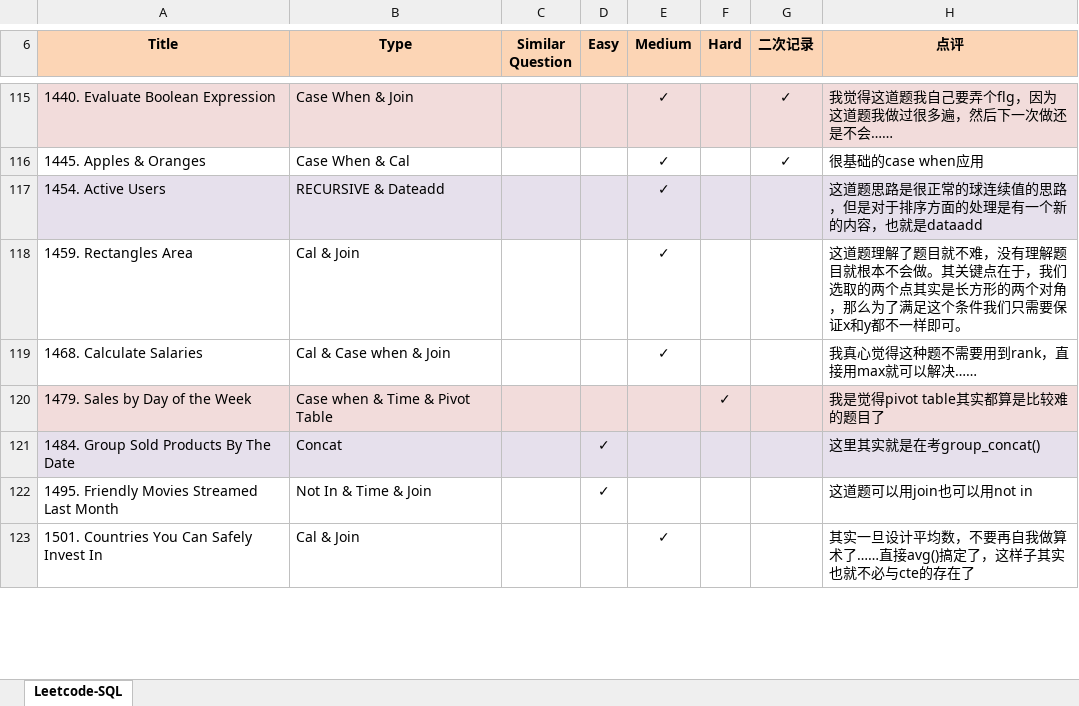
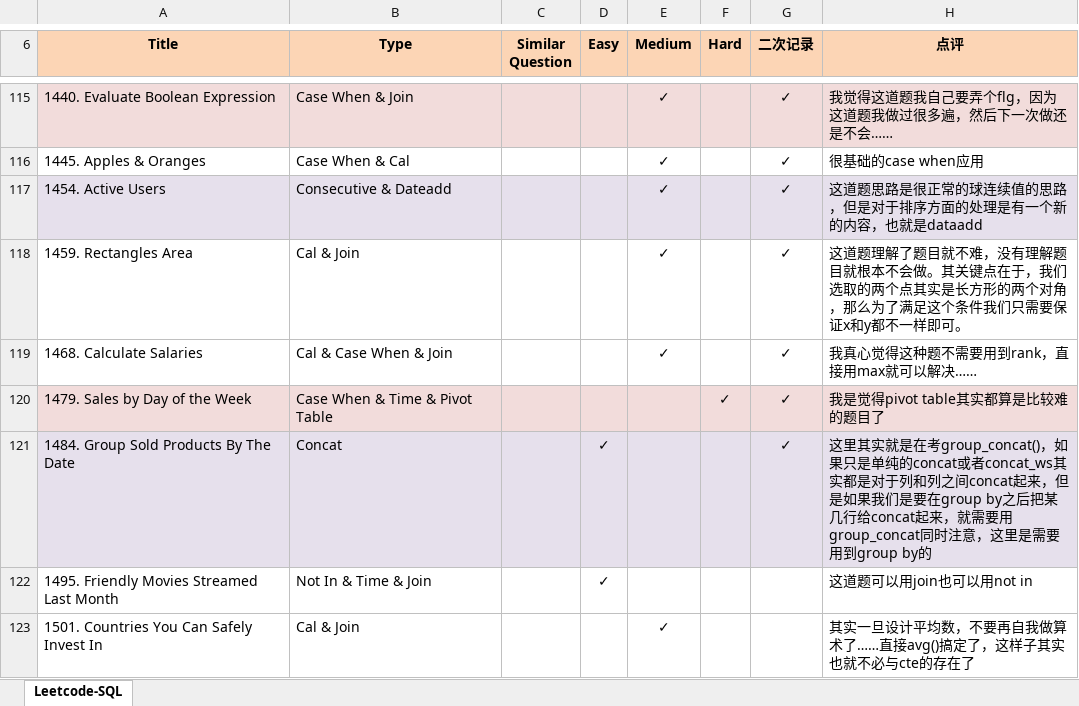
Before and after one commit to Jeanzw/LeetCode_Practice, an Excel workbook: SQL/leetcode - sql.xlsx, sheet Leetcode-SQL, drawn as a sheet; only a part is shown, gaps mark what is left out; values as stored, in another font and other column widths than the file's, no borders; the diff names each change by its address in the sheet, - before the commit and + after, or states it on an @@ line.

```diff
--- a/SQL/leetcode - sql.xlsx (sheet Leetcode-SQL)
+++ b/SQL/leetcode - sql.xlsx (sheet Leetcode-SQL)
-B117 (Type): RECURSIVE & Dateadd
+B117 (Type): Consecutive & Dateadd
-G117:G121 (二次记录): (empty)
+G117:G121 (二次记录): ✓
-B119 (Type): Cal & Case when & Join
+B119 (Type): Cal & Case When & Join
-B120 (Type): Case when & Time & Pivot Table
+B120 (Type): Case When & Time & Pivot Table
-H121 (点评): …是在考group_concat()
+H121 (点评): …是在考group_concat()，如果只是单纯的concat或者concat_ws其实都是对于列和列之间concat起来，但是如果我们是要在group by之后把某几行给concat起来，就需要用group_concat同时注意，这里是需要用到group by的
```
Also changed, not shown: 2 other files.
